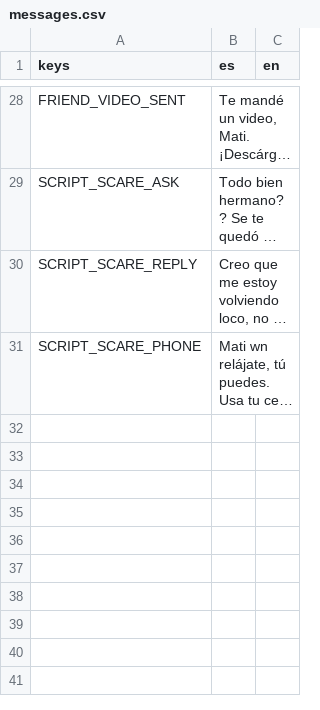
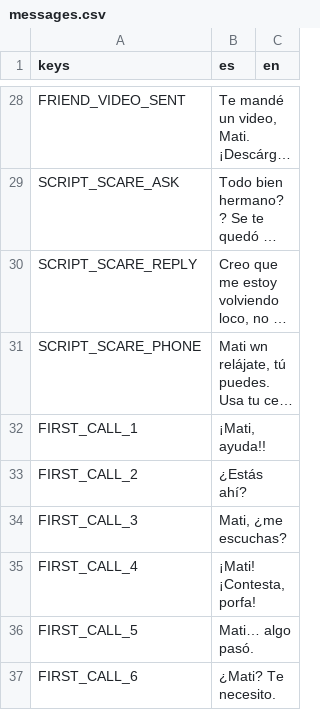
Before and after one commit to benjasaldias/SpookDial, a CSV file: data/text/messages.csv, drawn as a sheet; only a part is shown, gaps mark what is left out; long unchanged cells end in …; the diff names each change by its address in the sheet, - before the commit and + after, or states it on an @@ line.

```diff
--- a/data/text/messages.csv
+++ b/data/text/messages.csv
+row 32: FIRST_CALL_1 | ¡Mati, ayuda!!
+row 33: FIRST_CALL_2 | ¿Estás ahí?
+row 34: FIRST_CALL_3 | Mati, ¿me escuchas?
+row 35: FIRST_CALL_4 | ¡Mati! ¡Contesta, porfa!
+row 36: FIRST_CALL_5 | Mati… algo pasó.
+row 37: FIRST_CALL_6 | ¿Mati? Te necesito.
```
Also changed, not shown: 34 other files.
